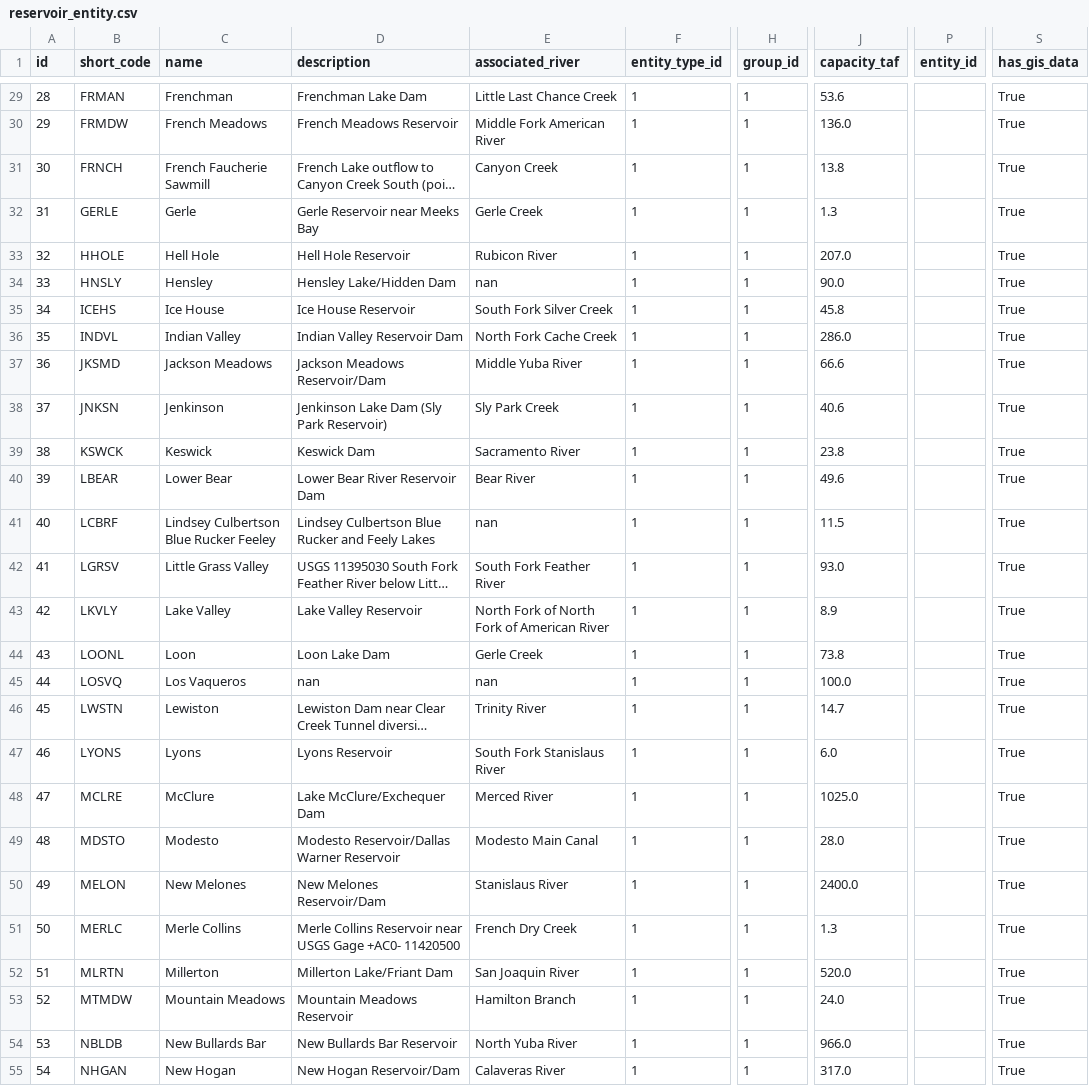
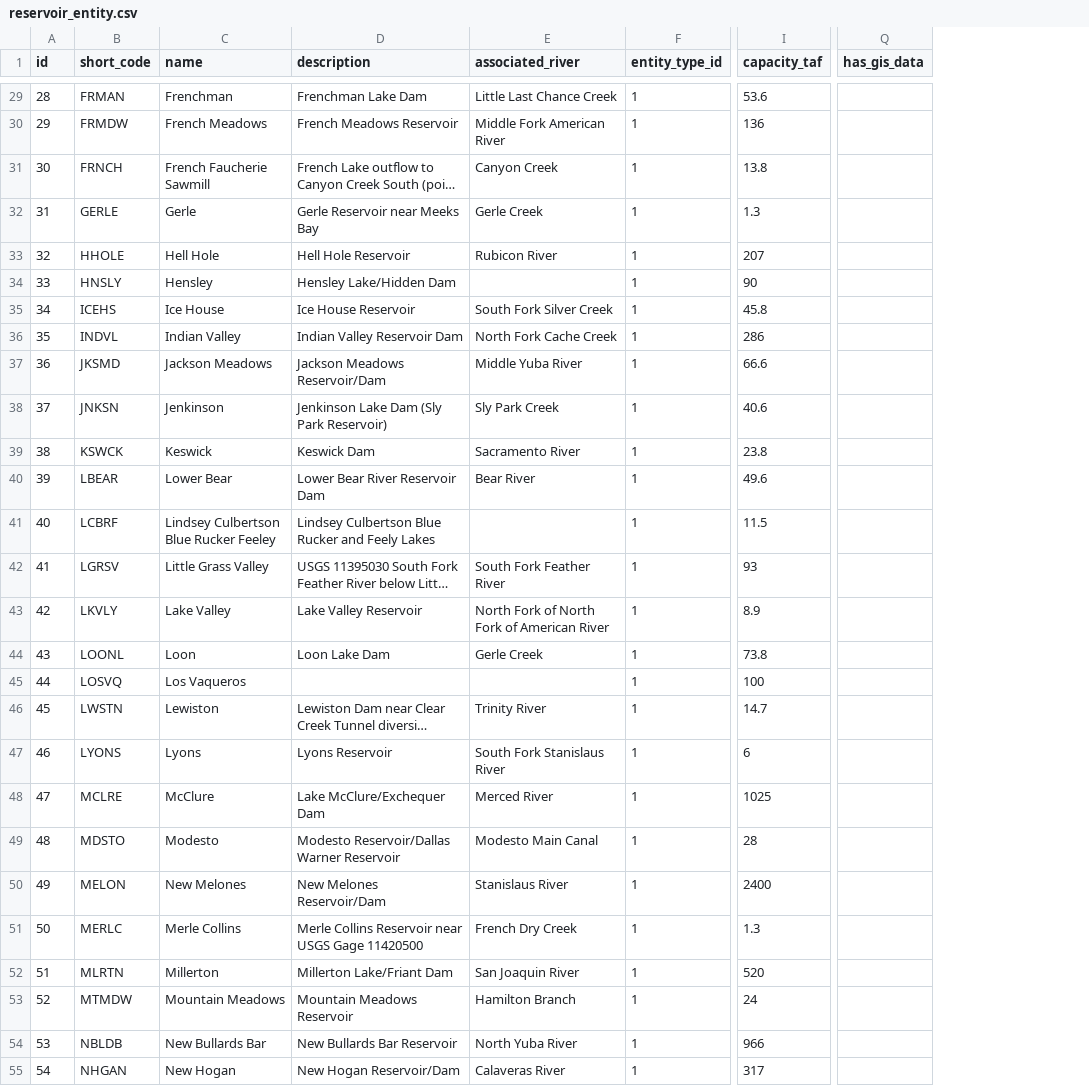
Before and after one commit to berkeley-gif/coeqwal-backend, a CSV file: database/seed_tables/04_calsim_data/reservoir_entity.csv, drawn as a sheet; only a part is shown, gaps mark what is left out; long unchanged cells end in …; removed rows and columns are numbered as before the commit, all else as after; the diff covers the shown part only; the diff names each change by its address in the sheet, - before the commit and + after, or states it on an @@ line.

```diff
--- a/database/seed_tables/04_calsim_data/reservoir_entity.csv
+++ b/database/seed_tables/04_calsim_data/reservoir_entity.csv
-column H (group_id), rows 29-55: all 1
-column P (entity_id), empty
-Q29:Q55 (has_gis_data): True
+Q29:Q55 (has_gis_data): (empty)
-I30 (capacity_taf): 136.0
+I30 (capacity_taf): 136
-I33 (capacity_taf): 207.0
+I33 (capacity_taf): 207
-E34 (associated_river): nan
+E34 (associated_river): (empty)
-I34 (capacity_taf): 90.0
+I34 (capacity_taf): 90
-I36 (capacity_taf): 286.0
+I36 (capacity_taf): 286
-E41 (associated_river): nan
+E41 (associated_river): (empty)
-I42 (capacity_taf): 93.0
+I42 (capacity_taf): 93
-D45 (description): nan
+D45 (description): (empty)
-E45 (associated_river): nan
+E45 (associated_river): (empty)
-I45 (capacity_taf): 100.0
+I45 (capacity_taf): 100
-I47 (capacity_taf): 6.0
+I47 (capacity_taf): 6
-I48 (capacity_taf): 1025.0
+I48 (capacity_taf): 1025
-I49 (capacity_taf): 28.0
+I49 (capacity_taf): 28
-I50 (capacity_taf): 2400.0
+I50 (capacity_taf): 2400
-D51 (description): …USGS Gage +AC0- 11420500
+D51 (description): …USGS Gage 11420500
-I52 (capacity_taf): 520.0
+I52 (capacity_taf): 520
-I53 (capacity_taf): 24.0
+I53 (capacity_taf): 24
-I54 (capacity_taf): 966.0
+I54 (capacity_taf): 966
-I55 (capacity_taf): 317.0
+I55 (capacity_taf): 317
```
Also changed, not shown: 139 edited cells elsewhere in this file, database/seed_tables/04_calsim_data/channel_entity.csv, 1 other file.
